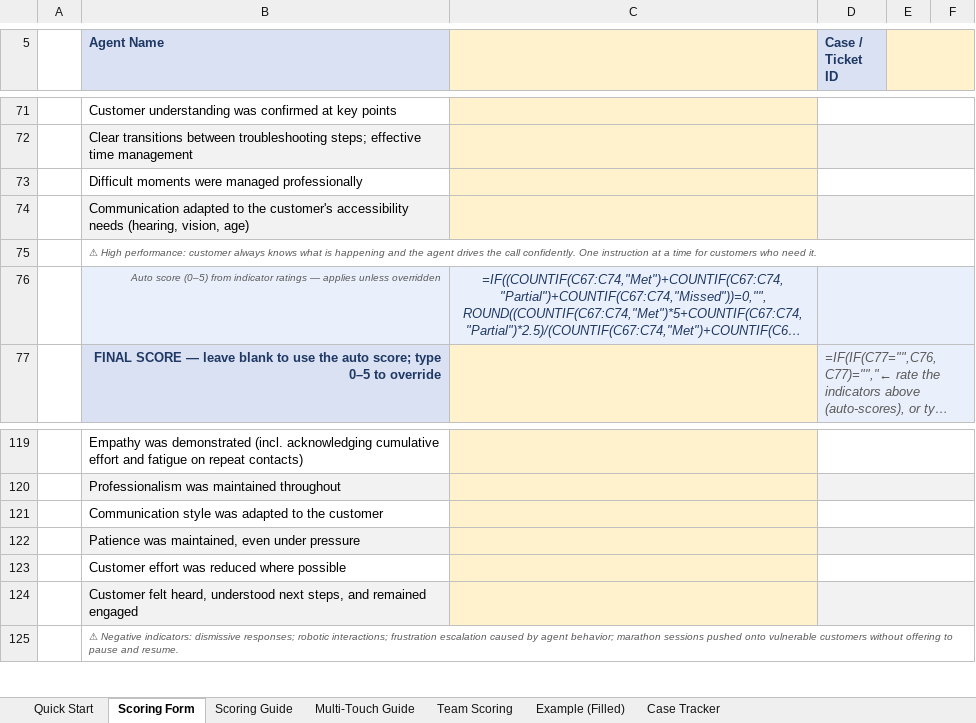
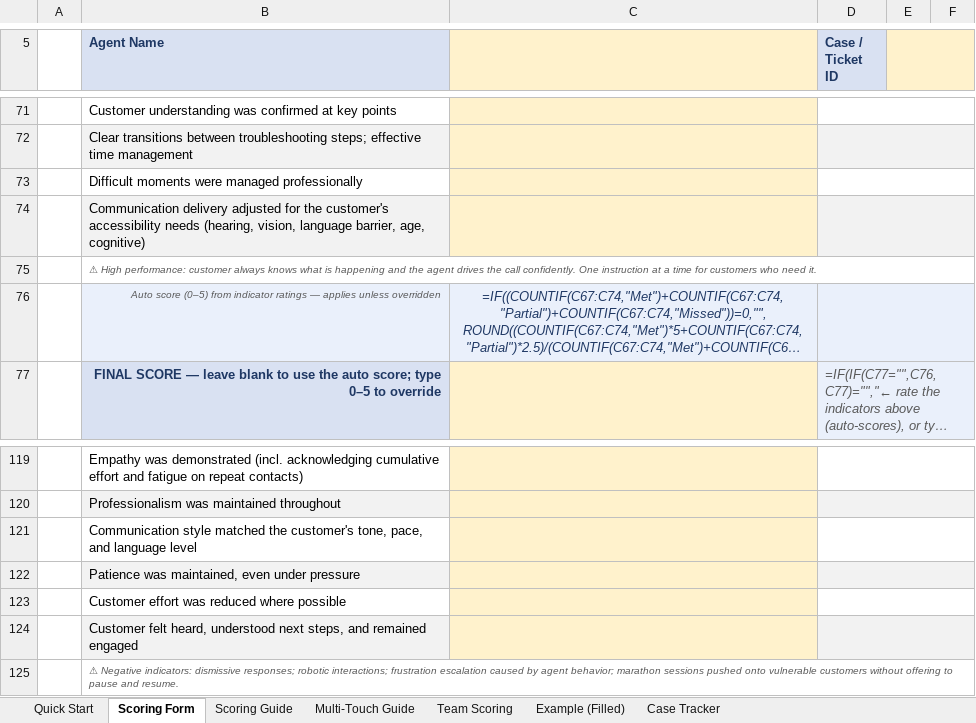
Before and after one commit to edmarpadayhag-vscode/Linksys-QA-Rubric-Form, an Excel workbook: QA Scoring Form Template.xlsx, sheet Scoring Form, drawn as a sheet; only a part is shown, gaps mark what is left out; long unchanged cells end in …; values as stored, in another font and other column widths than the file's, no borders; formulas without a stored value are shown as written; conditional formats not drawn; the diff names each change by its address in the sheet, - before the commit and + after, or states it on an @@ line.

```diff
--- a/QA Scoring Form Template.xlsx (sheet Scoring Form)
+++ b/QA Scoring Form Template.xlsx (sheet Scoring Form)
-B74 (Agent Name): Communication adapted to the customer's accessibility needs (hearing, vision, age)
+B74 (Agent Name): Communication delivery adjusted for the customer's accessibility needs (hearing, vision, language barrier, age, cognitive)
-B121 (Agent Name): Communication style was adapted to the customer
+B121 (Agent Name): Communication style matched the customer's tone, pace, and language level
```
